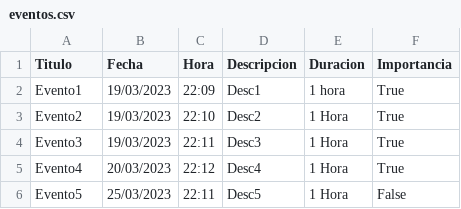
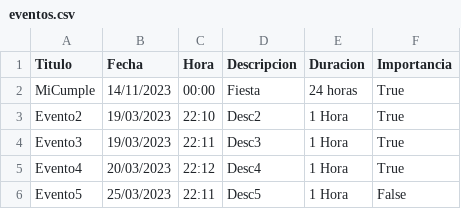
Before and after one commit to gaston010/ProyectoIntegrador, a CSV file: eventos.csv, drawn as a sheet.

```diff
--- a/eventos.csv
+++ b/eventos.csv
@@ -1,3 +1,3 @@
 Titulo,Fecha,Hora,Descripcion,Duracion,Importancia
-Evento1,19/03/2023,22:09,Desc1,1 hora,True
+MiCumple,14/11/2023,00:00,Fiesta,24 horas,True
 Evento2,19/03/2023,22:10,Desc2,1 Hora,True
```
